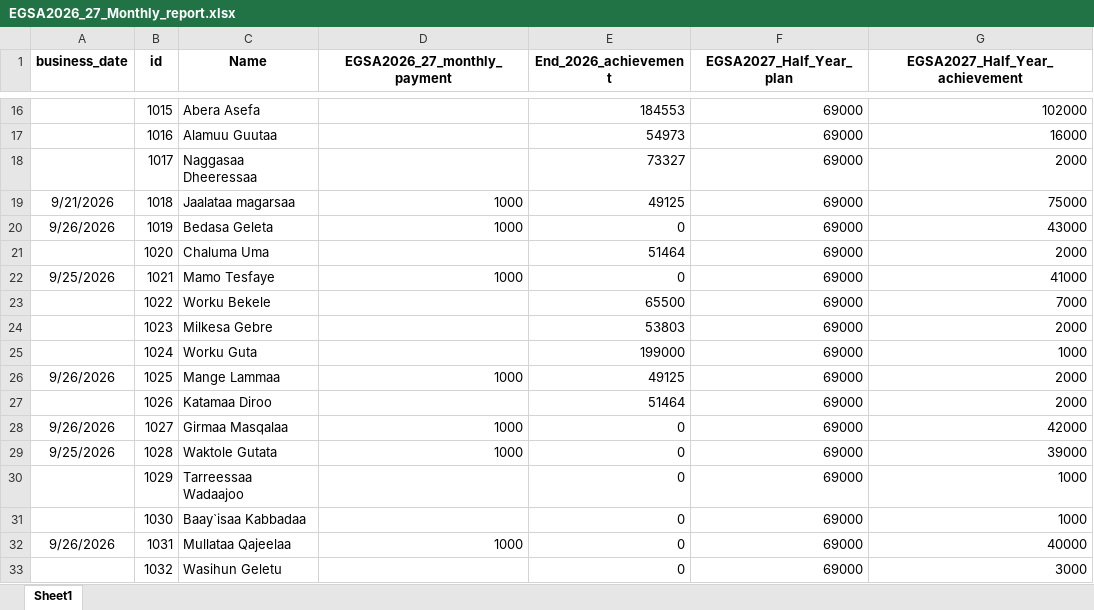
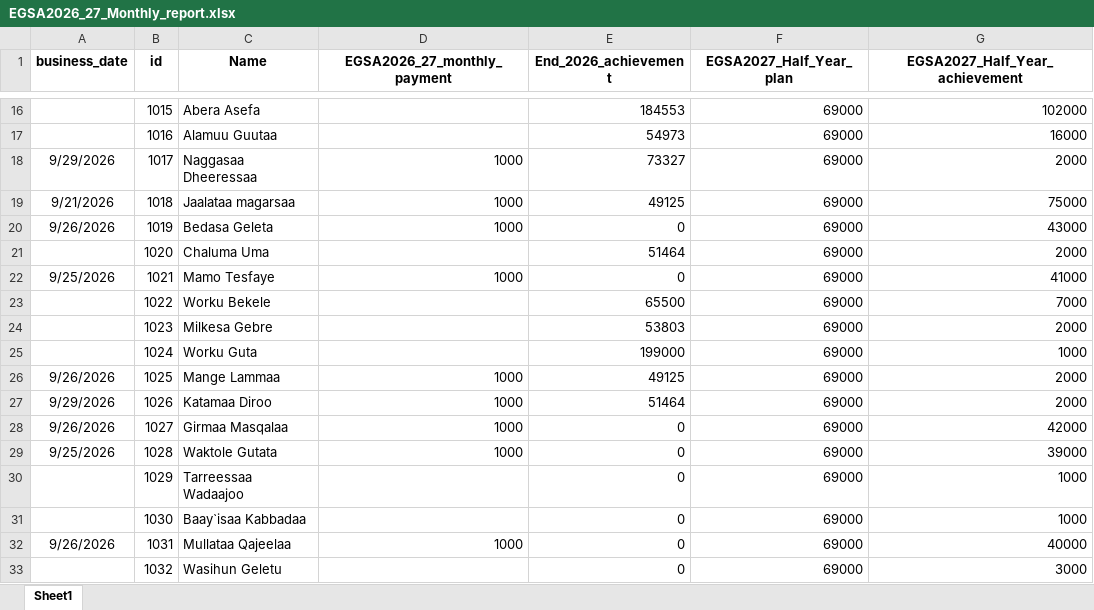
Before and after one commit to Walfaanaa/monthly-report, an Excel workbook: EGSA2026_27_Monthly_report.xlsx, sheet Sheet1, drawn as a sheet; only a part is shown, gaps mark what is left out; values as stored, in another font and other column widths than the file's, no borders; the diff names each change by its address in the sheet, - before the commit and + after, or states it on an @@ line.

Commit message:
Add files via upload

```diff
--- a/EGSA2026_27_Monthly_report.xlsx (sheet Sheet1)
+++ b/EGSA2026_27_Monthly_report.xlsx (sheet Sheet1)
-A18 (business_date): (empty)
+A18 (business_date): 9/29/2026
-D18 (EGSA2026_27_monthly_payment): (empty)
+D18 (EGSA2026_27_monthly_payment): 1000
-A27 (business_date): (empty)
+A27 (business_date): 9/29/2026
-D27 (EGSA2026_27_monthly_payment): (empty)
+D27 (EGSA2026_27_monthly_payment): 1000
```
